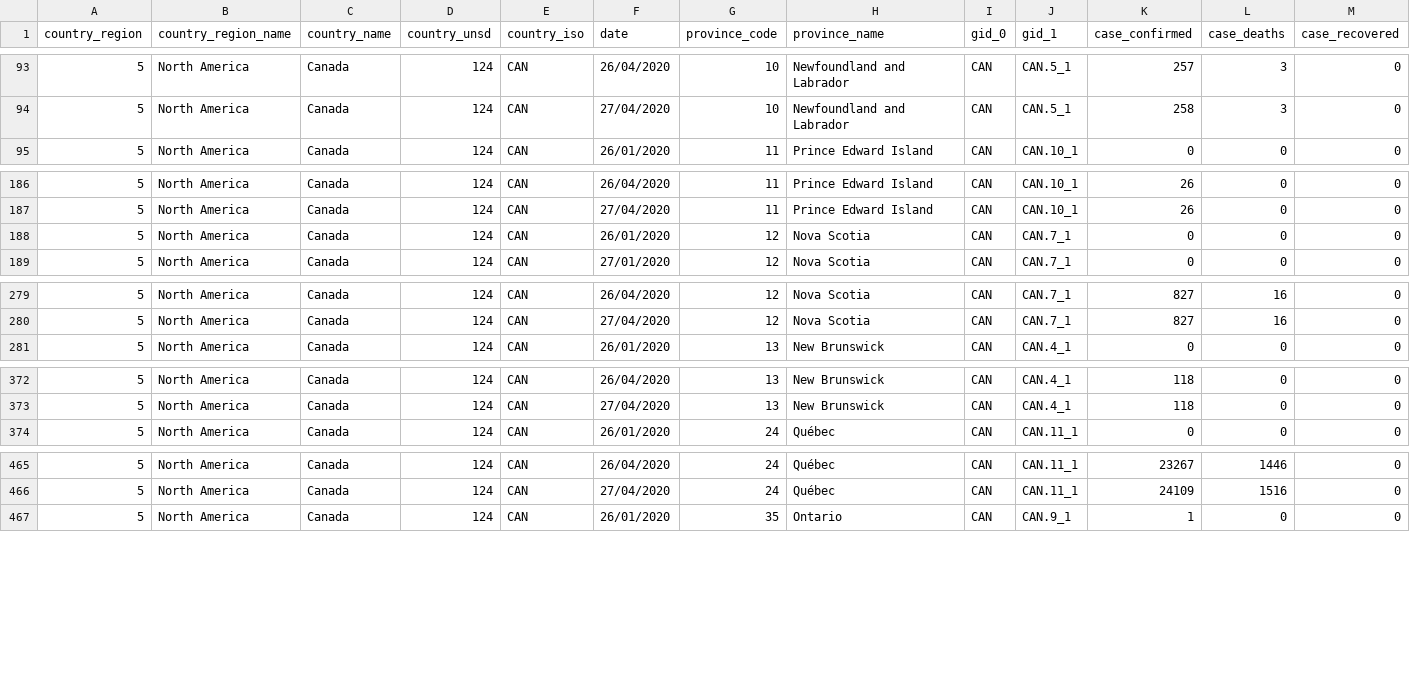
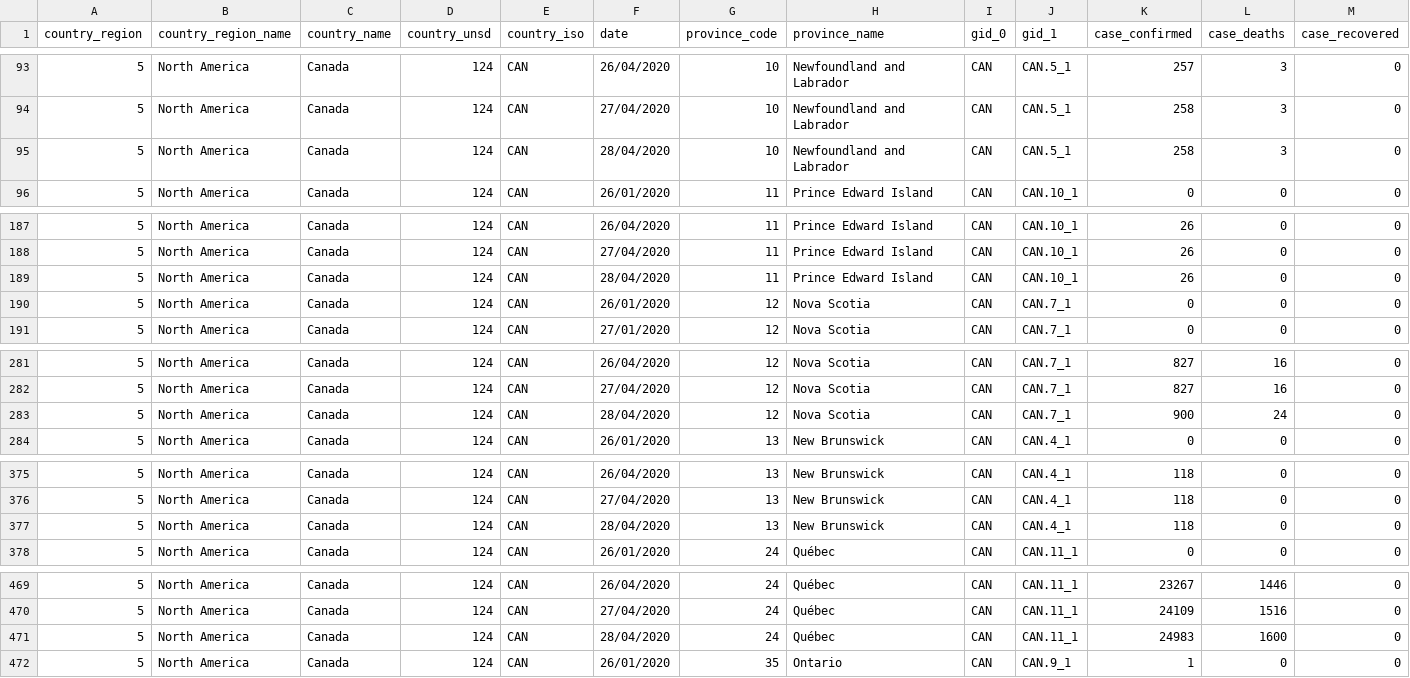
Before and after one commit to HAPRIvn/Open-Access-Data, a CSV file: Data/COVID19/HAPRI_COVID-19_CA_Province.csv, drawn as a sheet; only a part is shown, gaps mark what is left out; rows hold the shown columns only; the diff covers the shown part only; the diff names each change by its address in the sheet, - before the commit and + after, or states it on an @@ line.

```diff
--- a/Data/COVID19/HAPRI_COVID-19_CA_Province.csv
+++ b/Data/COVID19/HAPRI_COVID-19_CA_Province.csv
+row 95: 5 | North America | Canada | 124 | CAN | 28/04/2020 | 10 | Newfoundland and Labrador | CAN | CAN.5_1 | 258 | 3 | 0
+row 189: 5 | North America | Canada | 124 | CAN | 28/04/2020 | 11 | Prince Edward Island | CAN | CAN.10_1 | 26 | 0 | 0
+row 283: 5 | North America | Canada | 124 | CAN | 28/04/2020 | 12 | Nova Scotia | CAN | CAN.7_1 | 900 | 24 | 0
+row 377: 5 | North America | Canada | 124 | CAN | 28/04/2020 | 13 | New Brunswick | CAN | CAN.4_1 | 118 | 0 | 0
+row 471: 5 | North America | Canada | 124 | CAN | 28/04/2020 | 24 | Québec | CAN | CAN.11_1 | 24983 | 1600 | 0
```
Also changed, not shown: 7 added rows elsewhere in this file, Data/COVID19/HAPRI_COVID-19_AU_Province.csv, Data/COVID19/HAPRI_COVID-19_CN_Province.csv, 4 other files.
